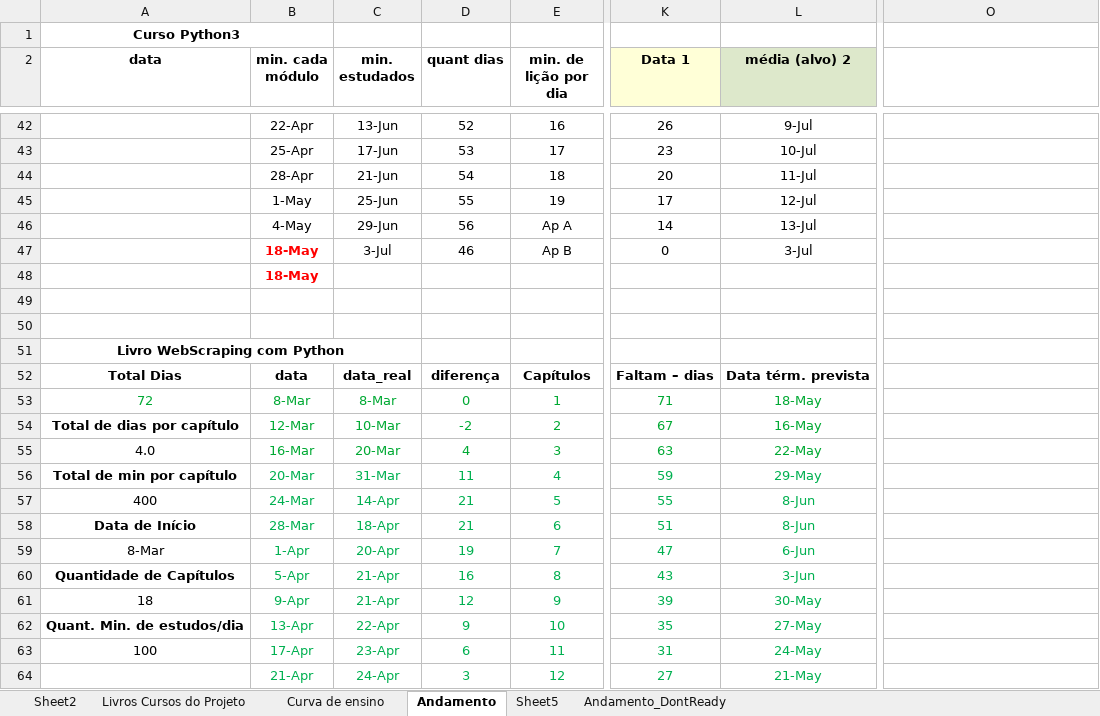
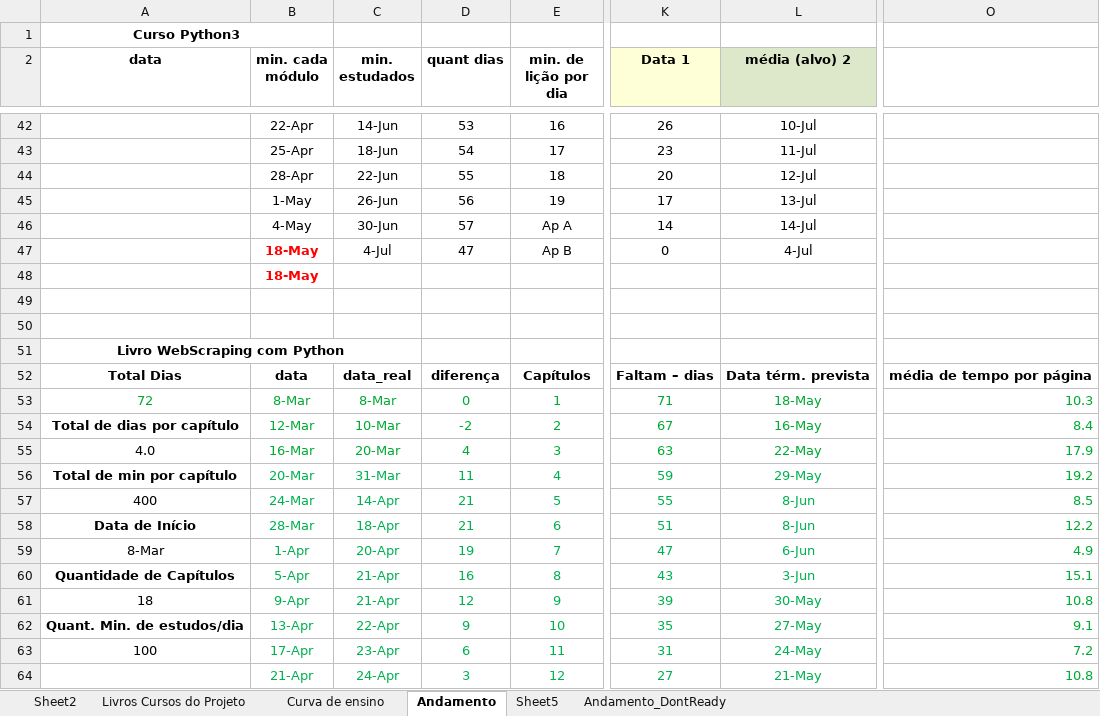
Before and after one commit to gustavopierre/LearningProject, an Excel workbook: planejamento.xlsx, sheet Andamento, drawn as a sheet; only a part is shown, gaps mark what is left out; values as stored, in another font and other column widths than the file's, no borders; the diff covers the shown part only; the diff names each change by its address in the sheet, - before the commit and + after, or states it on an @@ line.

```diff
--- a/planejamento.xlsx (sheet Andamento)
+++ b/planejamento.xlsx (sheet Andamento)
-C42 (min. estudados): 13-Jun
+C42 (min. estudados): 14-Jun
-D42 (quant dias): 52
+D42 (quant dias): 53
-L42 (média (alvo) 2): 9-Jul
+L42 (média (alvo) 2): 10-Jul
-C43 (min. estudados): 17-Jun
+C43 (min. estudados): 18-Jun
-D43 (quant dias): 53
+D43 (quant dias): 54
-L43 (média (alvo) 2): 10-Jul
+L43 (média (alvo) 2): 11-Jul
-C44 (min. estudados): 21-Jun
+C44 (min. estudados): 22-Jun
-D44 (quant dias): 54
+D44 (quant dias): 55
-L44 (média (alvo) 2): 11-Jul
+L44 (média (alvo) 2): 12-Jul
-C45 (min. estudados): 25-Jun
+C45 (min. estudados): 26-Jun
-D45 (quant dias): 55
+D45 (quant dias): 56
-L45 (média (alvo) 2): 12-Jul
+L45 (média (alvo) 2): 13-Jul
-C46 (min. estudados): 29-Jun
+C46 (min. estudados): 30-Jun
-D46 (quant dias): 56
+D46 (quant dias): 57
-L46 (média (alvo) 2): 13-Jul
+L46 (média (alvo) 2): 14-Jul
-C47 (min. estudados): 3-Jul
+C47 (min. estudados): 4-Jul
-D47 (quant dias): 46
+D47 (quant dias): 47
-L47 (média (alvo) 2): 3-Jul
+L47 (média (alvo) 2): 4-Jul
-O52: (empty)
+O52: média de tempo por página
-O53: (empty)
+O53: 10.3
-O54: (empty)
+O54: 8.4
-O55: (empty)
+O55: 17.9
-O56: (empty)
+O56: 19.2
-O57: (empty)
+O57: 8.5
-O58: (empty)
+O58: 12.2
-O59: (empty)
+O59: 4.9
-O60: (empty)
+O60: 15.1
-O61: (empty)
+O61: 10.8
-O62: (empty)
+O62: 9.1
-O63: (empty)
+O63: 7.2
-O64: (empty)
+O64: 10.8
```
Also changed, not shown: 1 added row, 1 removed row, 57 edited cells and cell formats elsewhere in this sheet, sheet Andamento_DontReady, 10 other files.
